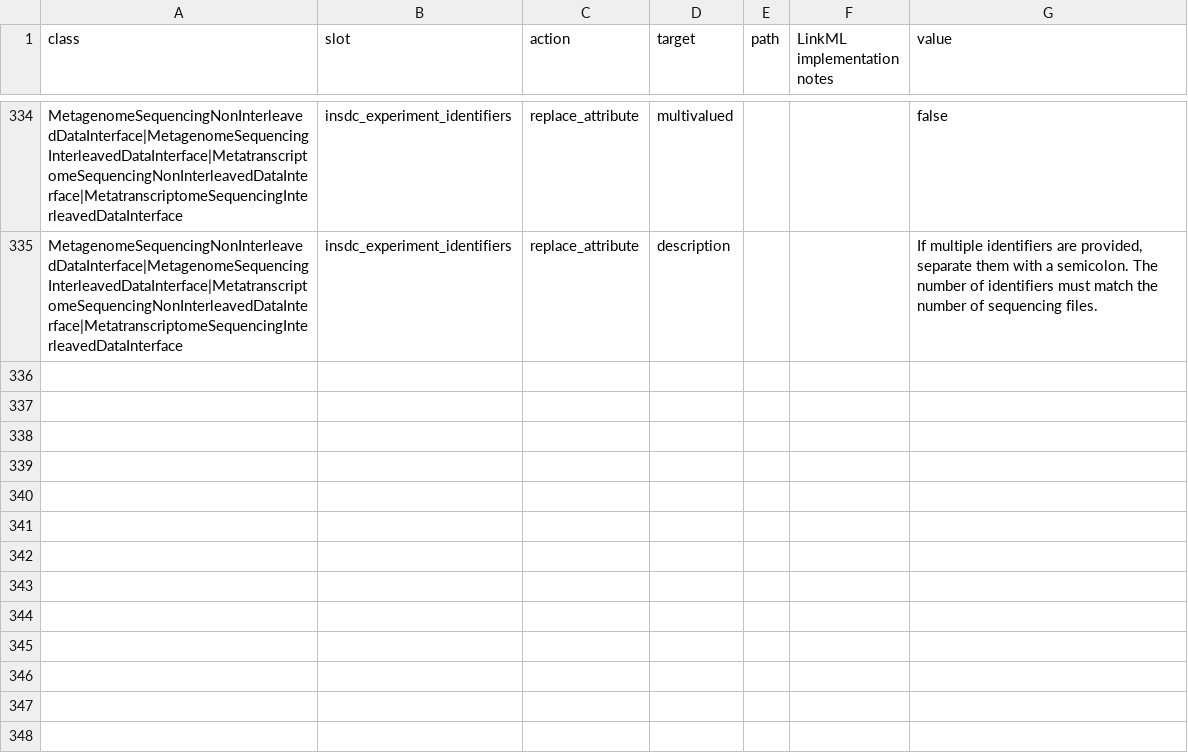
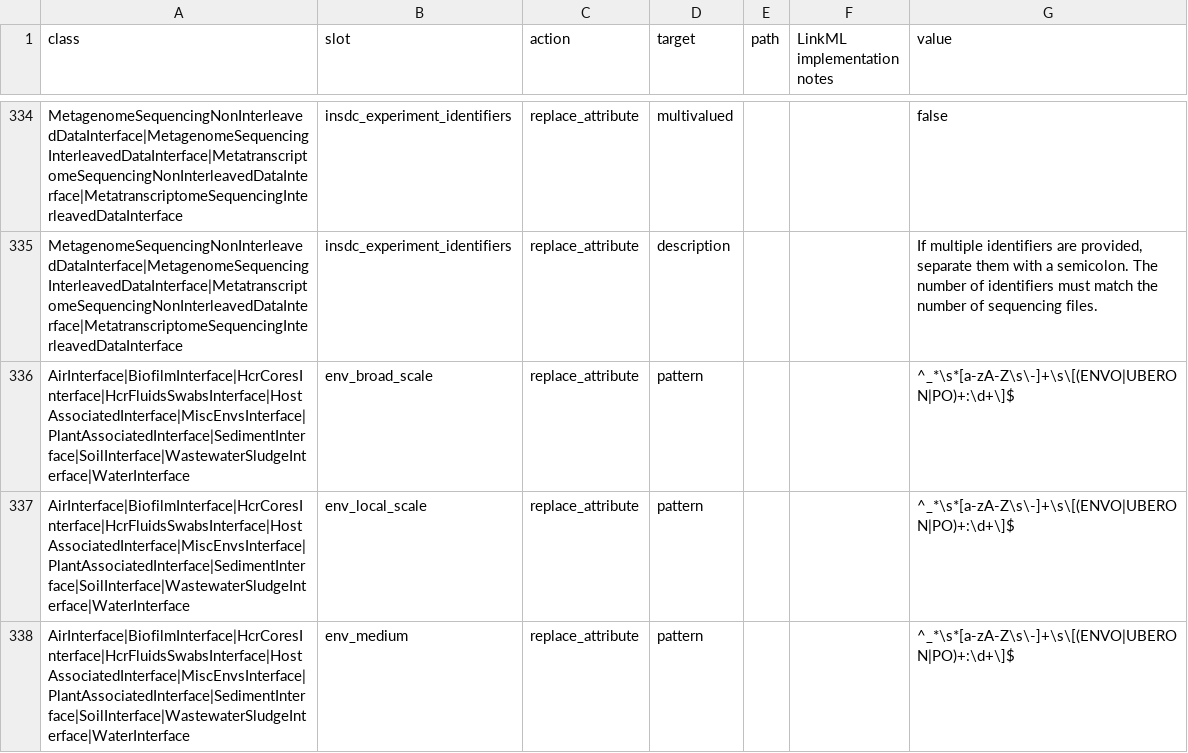
Before and after one commit to microbiomedata/submission-schema, a TSV file: sheets_and_friends/tsv_in/modifications_long.tsv, drawn as a sheet; only a part is shown, gaps mark what is left out; the diff names each change by its address in the sheet, - before the commit and + after, or states it on an @@ line.

Commit message:
edd env triad constraints for subport

```diff
--- a/sheets_and_friends/tsv_in/modifications_long.tsv
+++ b/sheets_and_friends/tsv_in/modifications_long.tsv
+row 336: AirInterface|BiofilmInterface|HcrCoresInterface|HcrFluidsSwabsInterface|HostAssociatedInterface|MiscEnvsInterface|PlantAssociatedInterface|SedimentInterface|SoilInterface|WastewaterSludgeInterface|WaterInterface | env_broad_scale | replace_attribute | pattern |  |  | ^_*\s*[a-zA-Z\s\-]+\s\[(ENVO|UBERON|PO)+:\d+\]$
+row 337: AirInterface|BiofilmInterface|HcrCoresInterface|HcrFluidsSwabsInterface|HostAssociatedInterface|MiscEnvsInterface|PlantAssociatedInterface|SedimentInterface|SoilInterface|WastewaterSludgeInterface|WaterInterface | env_local_scale | replace_attribute | pattern |  |  | ^_*\s*[a-zA-Z\s\-]+\s\[(ENVO|UBERON|PO)+:\d+\]$
+row 338: AirInterface|BiofilmInterface|HcrCoresInterface|HcrFluidsSwabsInterface|HostAssociatedInterface|MiscEnvsInterface|PlantAssociatedInterface|SedimentInterface|SoilInterface|WastewaterSludgeInterface|WaterInterface | env_medium | replace_attribute | pattern |  |  | ^_*\s*[a-zA-Z\s\-]+\s\[(ENVO|UBERON|PO)+:\d+\]$
```
